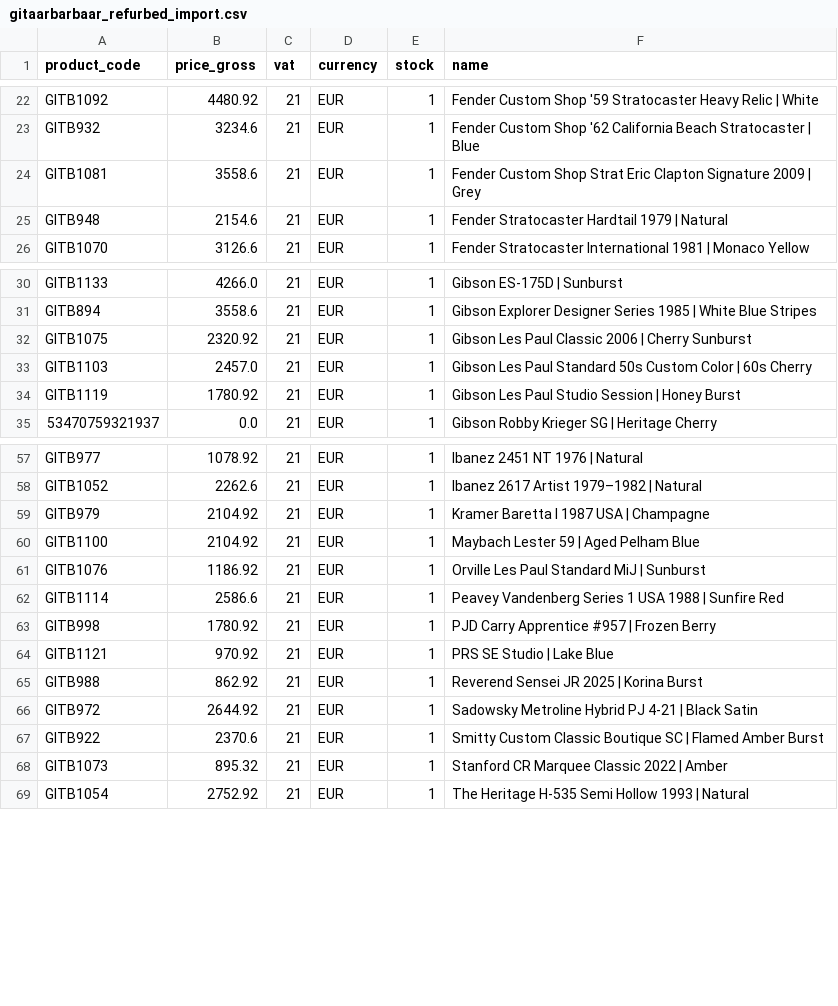
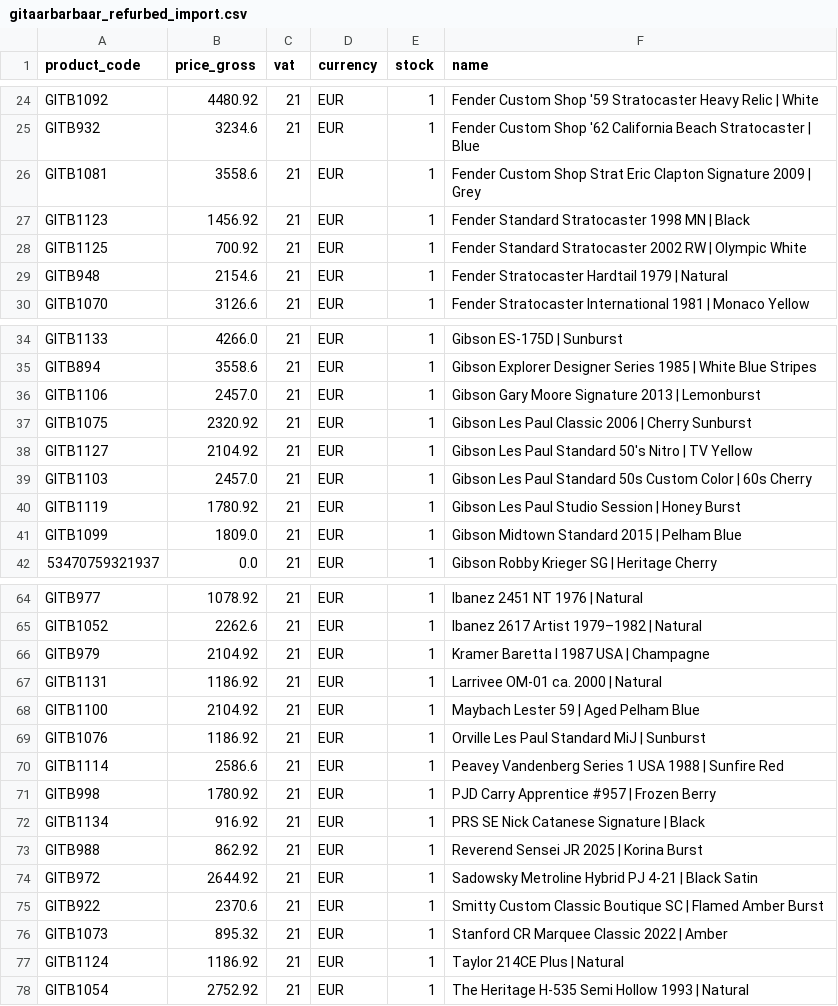
Before and after one commit to brendanrefurbed/supplier-feeds-public, a CSV file: gitaarbarbaar_refurbed_import.csv, drawn as a sheet; only a part is shown, gaps mark what is left out; the diff covers the shown part only.

```diff
--- a/gitaarbarbaar_refurbed_import.csv
+++ b/gitaarbarbaar_refurbed_import.csv
@@ -24,2 +26,4 @@ GITB932;3234.6;21;EUR;1;Fender Custom Shop '62 California Beach Stratocaster | B
 GITB1081;3558.6;21;EUR;1;Fender Custom Shop Strat Eric Clapton Signature 2009 | Grey
+GITB1123;1456.92;21;EUR;1;Fender Standard Stratocaster 1998 MN | Black
+GITB1125;700.92;21;EUR;1;Fender Standard Stratocaster 2002 RW | Olympic White
 GITB948;2154.6;21;EUR;1;Fender Stratocaster Hardtail 1979 | Natural
@@ -31,5 +35,8 @@ GITB1133;4266.0;21;EUR;1;Gibson ES-175D | Sunburst
 GITB894;3558.6;21;EUR;1;Gibson Explorer Designer Series 1985 | White Blue Stripes
+GITB1106;2457.0;21;EUR;1;Gibson Gary Moore Signature 2013 | Lemonburst
 GITB1075;2320.92;21;EUR;1;Gibson Les Paul Classic 2006 | Cherry Sunburst
+GITB1127;2104.92;21;EUR;1;Gibson Les Paul Standard 50's Nitro | TV Yellow
 GITB1103;2457.0;21;EUR;1;Gibson Les Paul Standard 50s Custom Color | 60s Cherry
 GITB1119;1780.92;21;EUR;1;Gibson Les Paul Studio Session | Honey Burst
+GITB1099;1809.0;21;EUR;1;Gibson Midtown Standard 2015 | Pelham Blue
 53470759321937;0.0;21;EUR;1;Gibson Robby Krieger SG | Heritage Cherry
@@ -59,2 +66,3 @@ GITB1052;2262.6;21;EUR;1;Ibanez 2617 Artist 1979–1982 | Natural
 GITB979;2104.92;21;EUR;1;Kramer Baretta I 1987 USA | Champagne
+GITB1131;1186.92;21;EUR;1;Larrivee OM-01 ca. 2000 | Natural
 GITB1100;2104.92;21;EUR;1;Maybach Lester 59 | Aged Pelham Blue
@@ -63,3 +71,3 @@ GITB1114;2586.6;21;EUR;1;Peavey Vandenberg Series 1 USA 1988 | Sunfire Red
 GITB998;1780.92;21;EUR;1;PJD Carry Apprentice #957 | Frozen Berry
-GITB1121;970.92;21;EUR;1;PRS SE Studio | Lake Blue
+GITB1134;916.92;21;EUR;1;PRS SE Nick Catanese Signature | Black
 GITB988;862.92;21;EUR;1;Reverend Sensei JR 2025 | Korina Burst
@@ -68,2 +76,3 @@ GITB922;2370.6;21;EUR;1;Smitty Custom Classic Boutique SC | Flamed Amber Burst
 GITB1073;895.32;21;EUR;1;Stanford CR Marquee Classic 2022 | Amber
+GITB1124;1186.92;21;EUR;1;Taylor 214CE Plus | Natural
 GITB1054;2752.92;21;EUR;1;The Heritage H-535 Semi Hollow 1993 | Natural
```
Also changed, not shown: 2 added rows elsewhere in this file.
